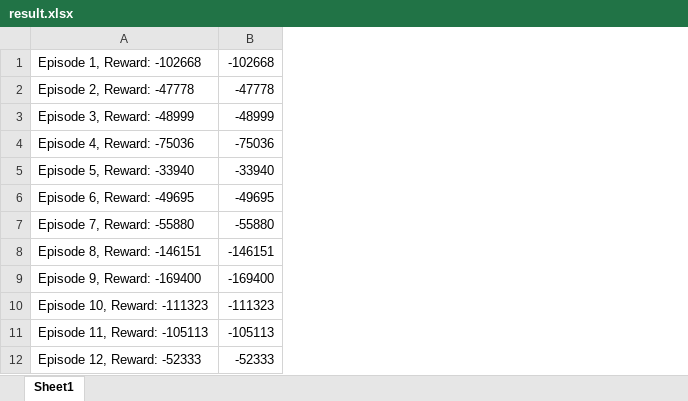
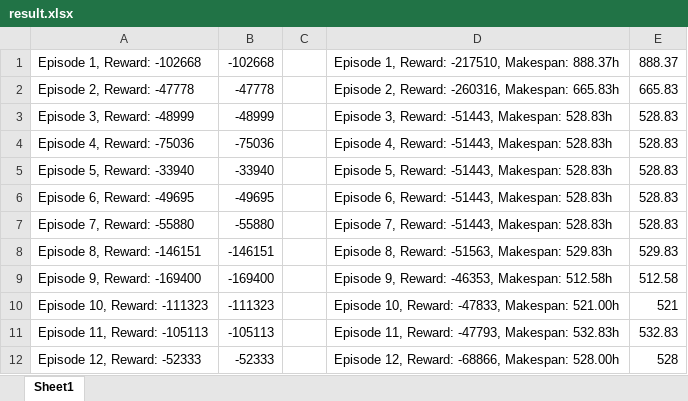
Before and after one commit to Ataraxia-msj/FSS, an Excel workbook: result.xlsx, sheet Sheet1, drawn as a sheet; only a part is shown; values as stored, in another font and other column widths than the file's, no borders; charts and pictures not drawn; the diff names each change by its address in the sheet, - before the commit and + after, or states it on an @@ line.

```diff
--- a/result.xlsx (sheet Sheet1)
+++ b/result.xlsx (sheet Sheet1)
+column C, empty
+column D, rows 1-12: Episode 1, Reward: -217510, Makespan: 888.37h | Episode 2, Reward: -260316, Makespan: 665.83h | Episode 3, Reward: -51443, Makespan: 528.83h | Episode 4, Reward: -51443, Makespan: 528.83h | Episode 5, Reward: -51443, Makespan: 528.83h | Episode 6, Reward: -51443, Makespan: 528.83h | Episode 7, Reward: -51443, Makespan: 528.83h | Episode 8, Reward: -51563, Makespan: 529.83h | Episode 9, Reward: -46353, Makespan: 512.58h | Episode 10, Reward: -47833, Makespan: 521.00h | Episode 11, Reward: -47793, Makespan: 532.83h | Episode 12, Reward: -68866, Makespan: 528.00h
+column E, rows 1-12: 888.37 | 665.83 | 528.83 | 528.83 | 528.83 | 528.83 | 528.83 | 529.83 | 512.58 | 521 | 532.83 | 528
```
Also changed, not shown: charts or pictures, dataset/problem_one.xlsx, 2 other files.
